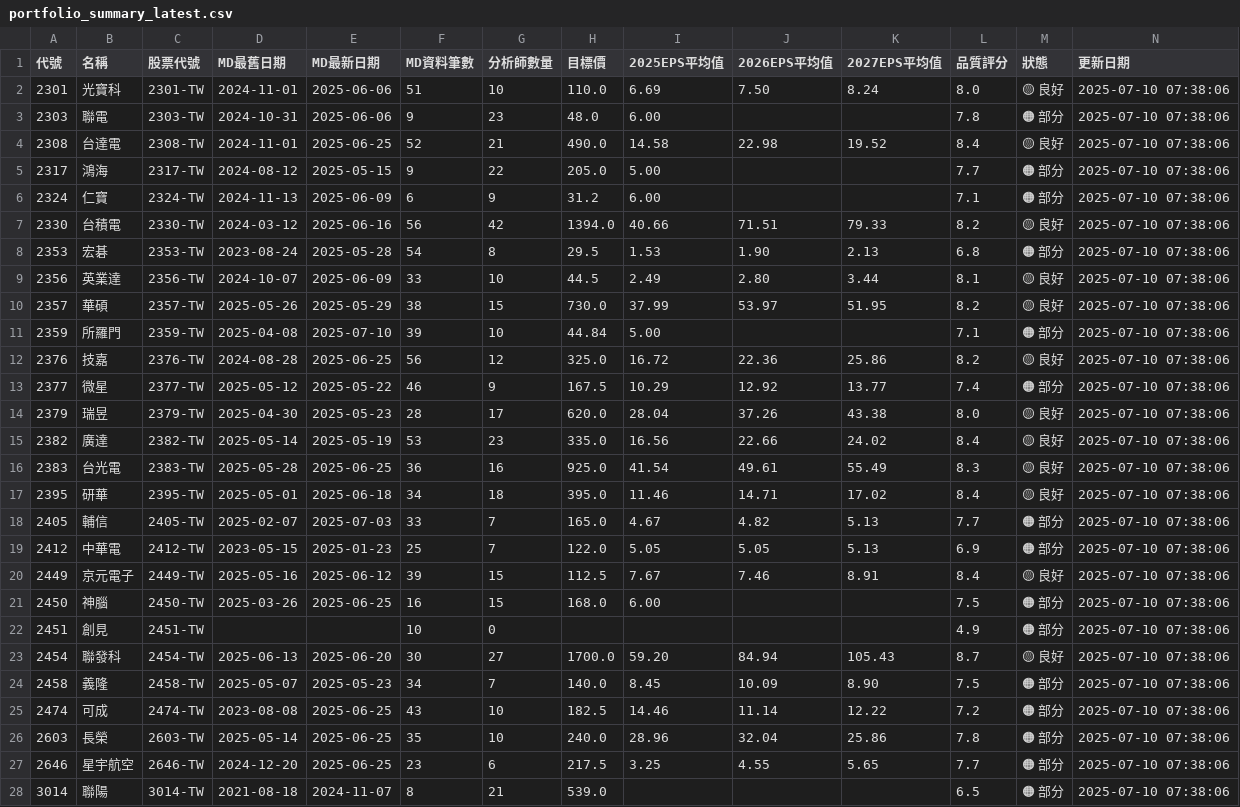
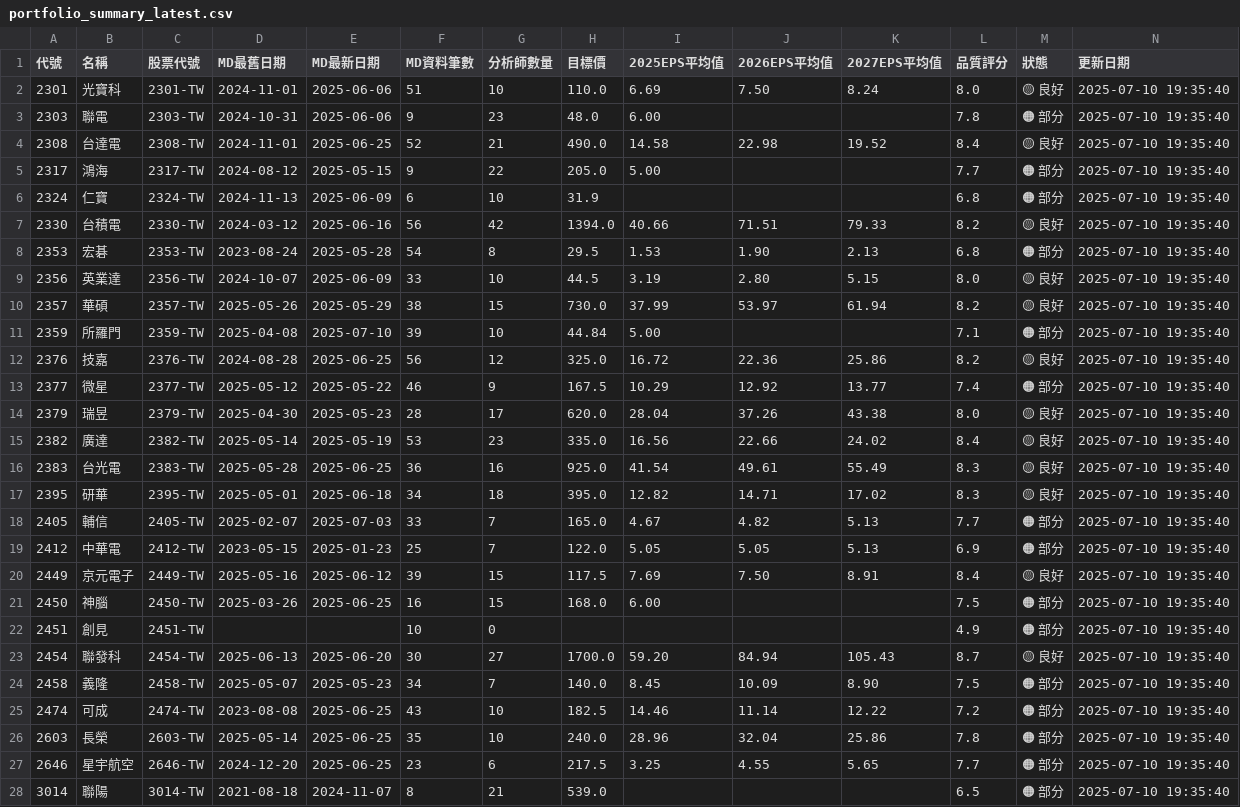
Before and after one commit to wenchiehlee/GoogleSearch, a CSV file: data/reports/portfolio_summary_latest.csv, drawn as a sheet; only a part is shown; the diff covers the shown part only.

```diff
--- a/data/reports/portfolio_summary_latest.csv
+++ b/data/reports/portfolio_summary_latest.csv
@@ -1,28 +1,28 @@
 代號,名稱,股票代號,MD最舊日期,MD最新日期,MD資料筆數,分析師數量,目標價,2025EPS平均值,2026EPS平均值,2027EPS平均值,品質評分,狀態,更新日期
-2301,光寶科,2301-TW,2024-11-01,2025-06-06,51,10,110.0,6.69,7.50,8.24,8.0,🟡 良好,2025-07-10 07:38:06
-2303,聯電,2303-TW,2024-10-31,2025-06-06,9,23,48.0,6.00,,,7.8,🟠 部分,2025-07-10 07:38:06
-2308,台達電,2308-TW,2024-11-01,2025-06-25,52,21,490.0,14.58,22.98,19.52,8.4,🟡 良好,2025-07-10 07:38:06
-2317,鴻海,2317-TW,2024-08-12,2025-05-15,9,22,205.0,5.00,,,7.7,🟠 部分,2025-07-10 07:38:06
-2324,仁寶,2324-TW,2024-11-13,2025-06-09,6,9,31.2,6.00,,,7.1,🟠 部分,2025-07-10 07:38:06
-2330,台積電,2330-TW,2024-03-12,2025-06-16,56,42,1394.0,40.66,71.51,79.33,8.2,🟡 良好,2025-07-10 07:38:06
-2353,宏碁,2353-TW,2023-08-24,2025-05-28,54,8,29.5,1.53,1.90,2.13,6.8,🟠 部分,2025-07-10 07:38:06
-2356,英業達,2356-TW,2024-10-07,2025-06-09,33,10,44.5,2.49,2.80,3.44,8.1,🟡 良好,2025-07-10 07:38:06
-2357,華碩,2357-TW,2025-05-26,2025-05-29,38,15,730.0,37.99,53.97,51.95,8.2,🟡 良好,2025-07-10 07:38:06
-2359,所羅門,2359-TW,2025-04-08,2025-07-10,39,10,44.84,5.00,,,7.1,🟠 部分,2025-07-10 07:38:06
-2376,技嘉,2376-TW,2024-08-28,2025-06-25,56,12,325.0,16.72,22.36,25.86,8.2,🟡 良好,2025-07-10 07:38:06
-2377,微星,2377-TW,2025-05-12,2025-05-22,46,9,167.5,10.29,12.92,13.77,7.4,🟠 部分,2025-07-10 07:38:06
-2379,瑞昱,2379-TW,2025-04-30,2025-05-23,28,17,620.0,28.04,37.26,43.38,8.0,🟡 良好,2025-07-10 07:38:06
-2382,廣達,2382-TW,2025-05-14,2025-05-19,53,23,335.0,16.56,22.66,24.02,8.4,🟡 良好,2025-07-10 07:38:06
-2383,台光電,2383-TW,2025-05-28,2025-06-25,36,16,925.0,41.54,49.61,55.49,8.3,🟡 良好,2025-07-10 07:38:06
-2395,研華,2395-TW,2025-05-01,2025-06-18,34,18,395.0,11.46,14.71,17.02,8.4,🟡 良好,2025-07-10 07:38:06
-2405,輔信,2405-TW,2025-02-07,2025-07-03,33,7,165.0,4.67,4.82,5.13,7.7,🟠 部分,2025-07-10 07:38:06
-2412,中華電,2412-TW,2023-05-15,2025-01-23,25,7,122.0,5.05,5.05,5.13,6.9,🟠 部分,2025-07-10 07:38:06
-2449,京元電子,2449-TW,2025-05-16,2025-06-12,39,15,112.5,7.67,7.46,8.91,8.4,🟡 良好,2025-07-10 07:38:06
-2450,神腦,2450-TW,2025-03-26,2025-06-25,16,15,168.0,6.00,,,7.5,🟠 部分,2025-07-10 07:38:06
-2451,創見,2451-TW,,,10,0,,,,,4.9,🟠 部分,2025-07-10 07:38:06
-2454,聯發科,2454-TW,2025-06-13,2025-06-20,30,27,1700.0,59.20,84.94,105.43,8.7,🟡 良好,2025-07-10 07:38:06
-2458,義隆,2458-TW,2025-05-07,2025-05-23,34,7,140.0,8.45,10.09,8.90,7.5,🟠 部分,2025-07-10 07:38:06
-2474,可成,2474-TW,2023-08-08,2025-06-25,43,10,182.5,14.46,11.14,12.22,7.2,🟠 部分,2025-07-10 07:38:06
-2603,長榮,2603-TW,2025-05-14,2025-06-25,35,10,240.0,28.96,32.04,25.86,7.8,🟠 部分,2025-07-10 07:38:06
-2646,星宇航空,2646-TW,2024-12-20,2025-06-25,23,6,217.5,3.25,4.55,5.65,7.7,🟠 部分,2025-07-10 07:38:06
-3014,聯陽,3014-TW,2021-08-18,2024-11-07,8,21,539.0,,,,6.5,🟠 部分,2025-07-10 07:38:06
+2301,光寶科,2301-TW,2024-11-01,2025-06-06,51,10,110.0,6.69,7.50,8.24,8.0,🟡 良好,2025-07-10 19:35:40
+2303,聯電,2303-TW,2024-10-31,2025-06-06,9,23,48.0,6.00,,,7.8,🟠 部分,2025-07-10 19:35:40
+2308,台達電,2308-TW,2024-11-01,2025-06-25,52,21,490.0,14.58,22.98,19.52,8.4,🟡 良好,2025-07-10 19:35:40
+2317,鴻海,2317-TW,2024-08-12,2025-05-15,9,22,205.0,5.00,,,7.7,🟠 部分,2025-07-10 19:35:40
+2324,仁寶,2324-TW,2024-11-13,2025-06-09,6,10,31.9,,,,6.8,🟠 部分,2025-07-10 19:35:40
+2330,台積電,2330-TW,2024-03-12,2025-06-16,56,42,1394.0,40.66,71.51,79.33,8.2,🟡 良好,2025-07-10 19:35:40
+2353,宏碁,2353-TW,2023-08-24,2025-05-28,54,8,29.5,1.53,1.90,2.13,6.8,🟠 部分,2025-07-10 19:35:40
+2356,英業達,2356-TW,2024-10-07,2025-06-09,33,10,44.5,3.19,2.80,5.15,8.0,🟡 良好,2025-07-10 19:35:40
+2357,華碩,2357-TW,2025-05-26,2025-05-29,38,15,730.0,37.99,53.97,61.94,8.2,🟡 良好,2025-07-10 19:35:40
+2359,所羅門,2359-TW,2025-04-08,2025-07-10,39,10,44.84,5.00,,,7.1,🟠 部分,2025-07-10 19:35:40
+2376,技嘉,2376-TW,2024-08-28,2025-06-25,56,12,325.0,16.72,22.36,25.86,8.2,🟡 良好,2025-07-10 19:35:40
+2377,微星,2377-TW,2025-05-12,2025-05-22,46,9,167.5,10.29,12.92,13.77,7.4,🟠 部分,2025-07-10 19:35:40
+2379,瑞昱,2379-TW,2025-04-30,2025-05-23,28,17,620.0,28.04,37.26,43.38,8.0,🟡 良好,2025-07-10 19:35:40
+2382,廣達,2382-TW,2025-05-14,2025-05-19,53,23,335.0,16.56,22.66,24.02,8.4,🟡 良好,2025-07-10 19:35:40
+2383,台光電,2383-TW,2025-05-28,2025-06-25,36,16,925.0,41.54,49.61,55.49,8.3,🟡 良好,2025-07-10 19:35:40
+2395,研華,2395-TW,2025-05-01,2025-06-18,34,18,395.0,12.82,14.71,17.02,8.3,🟡 良好,2025-07-10 19:35:40
+2405,輔信,2405-TW,2025-02-07,2025-07-03,33,7,165.0,4.67,4.82,5.13,7.7,🟠 部分,2025-07-10 19:35:40
+2412,中華電,2412-TW,2023-05-15,2025-01-23,25,7,122.0,5.05,5.05,5.13,6.9,🟠 部分,2025-07-10 19:35:40
+2449,京元電子,2449-TW,2025-05-16,2025-06-12,39,15,117.5,7.69,7.50,8.91,8.4,🟡 良好,2025-07-10 19:35:40
+2450,神腦,2450-TW,2025-03-26,2025-06-25,16,15,168.0,6.00,,,7.5,🟠 部分,2025-07-10 19:35:40
+2451,創見,2451-TW,,,10,0,,,,,4.9,🟠 部分,2025-07-10 19:35:40
+2454,聯發科,2454-TW,2025-06-13,2025-06-20,30,27,1700.0,59.20,84.94,105.43,8.7,🟡 良好,2025-07-10 19:35:40
+2458,義隆,2458-TW,2025-05-07,2025-05-23,34,7,140.0,8.45,10.09,8.90,7.5,🟠 部分,2025-07-10 19:35:40
+2474,可成,2474-TW,2023-08-08,2025-06-25,43,10,182.5,14.46,11.14,12.22,7.2,🟠 部分,2025-07-10 19:35:40
+2603,長榮,2603-TW,2025-05-14,2025-06-25,35,10,240.0,28.96,32.04,25.86,7.8,🟠 部分,2025-07-10 19:35:40
+2646,星宇航空,2646-TW,2024-12-20,2025-06-25,23,6,217.5,3.25,4.55,5.65,7.7,🟠 部分,2025-07-10 19:35:40
+3014,聯陽,3014-TW,2021-08-18,2024-11-07,8,21,539.0,,,,6.5,🟠 部分,2025-07-10 19:35:40
```
Also changed, not shown: 39 edited cells elsewhere in this file, data/reports/detailed_report_latest.csv, data/reports/validation_summary_latest.csv, 5 other files.
